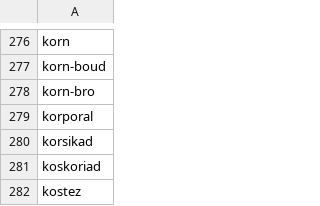
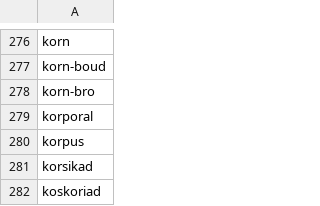
Before and after one commit to gweltou/ostilhou, a TSV file: ostilhou/dicts/noun_m.tsv, drawn as a sheet; only a part is shown, gaps mark what is left out; the shorter side is filled out with more unchanged rows; the diff names each change by its address in the sheet, - before the commit and + after, or states it on an @@ line.

```diff
--- a/ostilhou/dicts/noun_m.tsv
+++ b/ostilhou/dicts/noun_m.tsv
+row 280: korpus
```
Also changed, not shown: ostilhou/asr/lexicon_add.tsv, ostilhou/dicts/last_names.tsv, 7 other files.
